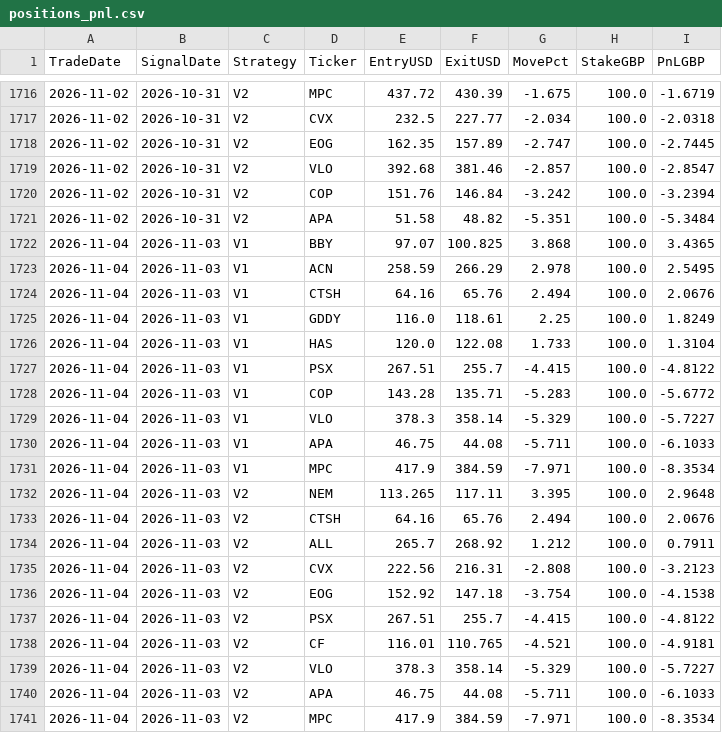
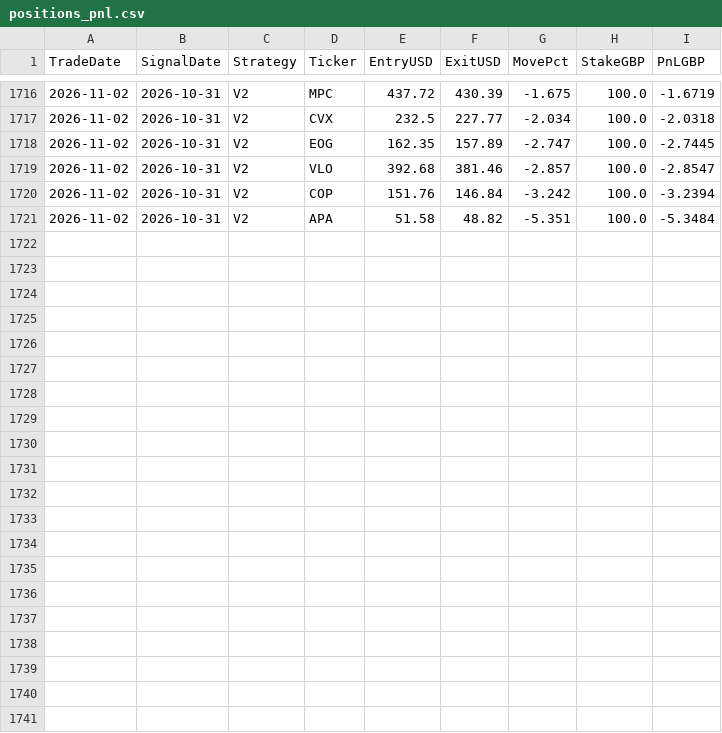
Before and after one commit to MrinalBhargava/sp500-dashboard, a CSV file: positions_pnl.csv, drawn as a sheet; only a part is shown, gaps mark what is left out; the diff names each change by its address in the sheet, - before the commit and + after, or states it on an @@ line.

```diff
--- a/positions_pnl.csv
+++ b/positions_pnl.csv
-row 1722: 2026-11-04 | 2026-11-03 | V1 | BBY | 97.07 | 100.825 | 3.868 | 100.0 | 3.4365
-row 1723: 2026-11-04 | 2026-11-03 | V1 | ACN | 258.59 | 266.29 | 2.978 | 100.0 | 2.5495
-row 1724: 2026-11-04 | 2026-11-03 | V1 | CTSH | 64.16 | 65.76 | 2.494 | 100.0 | 2.0676
-row 1725: 2026-11-04 | 2026-11-03 | V1 | GDDY | 116.0 | 118.61 | 2.25 | 100.0 | 1.8249
-row 1726: 2026-11-04 | 2026-11-03 | V1 | HAS | 120.0 | 122.08 | 1.733 | 100.0 | 1.3104
-row 1727: 2026-11-04 | 2026-11-03 | V1 | PSX | 267.51 | 255.7 | -4.415 | 100.0 | -4.8122
-row 1728: 2026-11-04 | 2026-11-03 | V1 | COP | 143.28 | 135.71 | -5.283 | 100.0 | -5.6772
-row 1729: 2026-11-04 | 2026-11-03 | V1 | VLO | 378.3 | 358.14 | -5.329 | 100.0 | -5.7227
-row 1730: 2026-11-04 | 2026-11-03 | V1 | APA | 46.75 | 44.08 | -5.711 | 100.0 | -6.1033
-row 1731: 2026-11-04 | 2026-11-03 | V1 | MPC | 417.9 | 384.59 | -7.971 | 100.0 | -8.3534
-row 1732: 2026-11-04 | 2026-11-03 | V2 | NEM | 113.265 | 117.11 | 3.395 | 100.0 | 2.9648
-row 1733: 2026-11-04 | 2026-11-03 | V2 | CTSH | 64.16 | 65.76 | 2.494 | 100.0 | 2.0676
-row 1734: 2026-11-04 | 2026-11-03 | V2 | ALL | 265.7 | 268.92 | 1.212 | 100.0 | 0.7911
-row 1735: 2026-11-04 | 2026-11-03 | V2 | CVX | 222.56 | 216.31 | -2.808 | 100.0 | -3.2123
-row 1736: 2026-11-04 | 2026-11-03 | V2 | EOG | 152.92 | 147.18 | -3.754 | 100.0 | -4.1538
-row 1737: 2026-11-04 | 2026-11-03 | V2 | PSX | 267.51 | 255.7 | -4.415 | 100.0 | -4.8122
-row 1738: 2026-11-04 | 2026-11-03 | V2 | CF | 116.01 | 110.765 | -4.521 | 100.0 | -4.9181
-row 1739: 2026-11-04 | 2026-11-03 | V2 | VLO | 378.3 | 358.14 | -5.329 | 100.0 | -5.7227
-row 1740: 2026-11-04 | 2026-11-03 | V2 | APA | 46.75 | 44.08 | -5.711 | 100.0 | -6.1033
-row 1741: 2026-11-04 | 2026-11-03 | V2 | MPC | 417.9 | 384.59 | -7.971 | 100.0 | -8.3534
```
Also changed, not shown: daily_pnl.csv.
